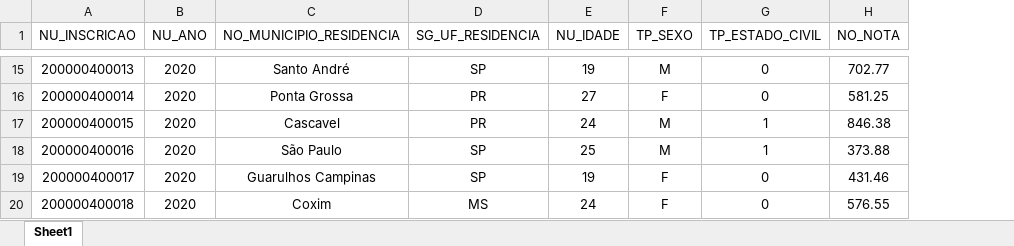
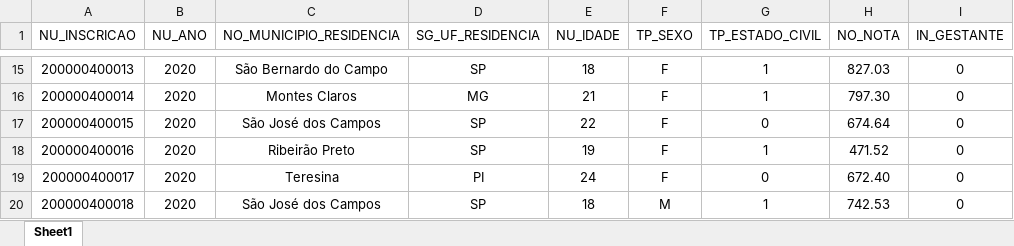
Before and after one commit to EliasJuk/data_analysis_with_python, an Excel workbook: data_raw/data_concurso/dados.xlsx, sheet Sheet1, drawn as a sheet; only a part is shown, gaps mark what is left out; values as stored, in another font and other column widths than the file's, no borders; the diff covers the shown part only; the diff names each change by its address in the sheet, - before the commit and + after, or states it on an @@ line.

```diff
--- a/data_raw/data_concurso/dados.xlsx (sheet Sheet1)
+++ b/data_raw/data_concurso/dados.xlsx (sheet Sheet1)
+column I (IN_GESTANTE), rows 15-20: all 0
-C15 (NO_MUNICIPIO_RESIDENCIA): Santo André
+C15 (NO_MUNICIPIO_RESIDENCIA): São Bernardo do Campo
-E15 (NU_IDADE): 19
+E15 (NU_IDADE): 18
-F15 (TP_SEXO): M
+F15 (TP_SEXO): F
-G15:G16 (TP_ESTADO_CIVIL): 0
+G15:G16 (TP_ESTADO_CIVIL): 1
-H15 (NO_NOTA): 702.77
+H15 (NO_NOTA): 827.03
-C16 (NO_MUNICIPIO_RESIDENCIA): Ponta Grossa
+C16 (NO_MUNICIPIO_RESIDENCIA): Montes Claros
-D16 (SG_UF_RESIDENCIA): PR
+D16 (SG_UF_RESIDENCIA): MG
-E16 (NU_IDADE): 27
+E16 (NU_IDADE): 21
-H16 (NO_NOTA): 581.25
+H16 (NO_NOTA): 797.30
-C17 (NO_MUNICIPIO_RESIDENCIA): Cascavel
+C17 (NO_MUNICIPIO_RESIDENCIA): São José dos Campos
-D17 (SG_UF_RESIDENCIA): PR
+D17 (SG_UF_RESIDENCIA): SP
-E17 (NU_IDADE): 24
+E17 (NU_IDADE): 22
-F17:F18 (TP_SEXO): M
+F17:F18 (TP_SEXO): F
-G17 (TP_ESTADO_CIVIL): 1
+G17 (TP_ESTADO_CIVIL): 0
-H17 (NO_NOTA): 846.38
+H17 (NO_NOTA): 674.64
-C18 (NO_MUNICIPIO_RESIDENCIA): São Paulo
+C18 (NO_MUNICIPIO_RESIDENCIA): Ribeirão Preto
-E18 (NU_IDADE): 25
+E18 (NU_IDADE): 19
-H18 (NO_NOTA): 373.88
+H18 (NO_NOTA): 471.52
-C19 (NO_MUNICIPIO_RESIDENCIA): Guarulhos Campinas
+C19 (NO_MUNICIPIO_RESIDENCIA): Teresina
-D19 (SG_UF_RESIDENCIA): SP
+D19 (SG_UF_RESIDENCIA): PI
-E19 (NU_IDADE): 19
+E19 (NU_IDADE): 24
-H19 (NO_NOTA): 431.46
+H19 (NO_NOTA): 672.40
-C20 (NO_MUNICIPIO_RESIDENCIA): Coxim
+C20 (NO_MUNICIPIO_RESIDENCIA): São José dos Campos
-D20 (SG_UF_RESIDENCIA): MS
+D20 (SG_UF_RESIDENCIA): SP
-E20 (NU_IDADE): 24
+E20 (NU_IDADE): 18
-F20 (TP_SEXO): F
+F20 (TP_SEXO): M
-G20 (TP_ESTADO_CIVIL): 0
+G20 (TP_ESTADO_CIVIL): 1
-H20 (NO_NOTA): 576.55
+H20 (NO_NOTA): 742.53
```
Also changed, not shown: 51 added rows and 256 edited cells elsewhere in this sheet, 1 other file.
